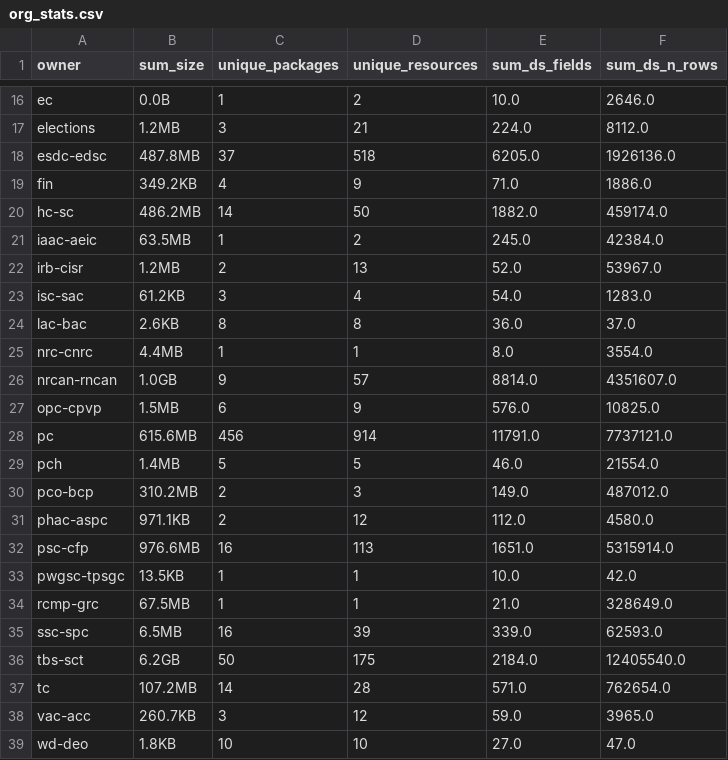
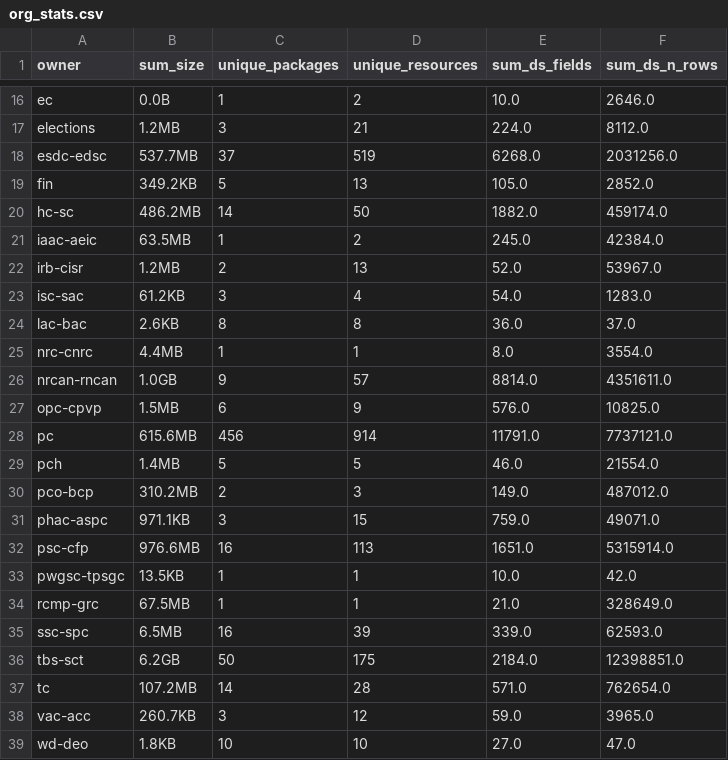
Before and after one commit to PatLittle/analytics-corporate-reporting, a CSV file: datastore_tracker/org_stats.csv, drawn as a sheet; only a part is shown, gaps mark what is left out.

```diff
--- a/datastore_tracker/org_stats.csv
+++ b/datastore_tracker/org_stats.csv
@@ -17,4 +17,4 @@ ec,0.0B,1,2,10.0,2646.0
 elections,1.2MB,3,21,224.0,8112.0
-esdc-edsc,487.8MB,37,518,6205.0,1926136.0
-fin,349.2KB,4,9,71.0,1886.0
+esdc-edsc,537.7MB,37,519,6268.0,2031256.0
+fin,349.2KB,5,13,105.0,2852.0
 hc-sc,486.2MB,14,50,1882.0,459174.0
@@ -25,3 +25,3 @@ lac-bac,2.6KB,8,8,36.0,37.0
 nrc-cnrc,4.4MB,1,1,8.0,3554.0
-nrcan-rncan,1.0GB,9,57,8814.0,4351607.0
+nrcan-rncan,1.0GB,9,57,8814.0,4351611.0
 opc-cpvp,1.5MB,6,9,576.0,10825.0
@@ -30,3 +30,3 @@ pch,1.4MB,5,5,46.0,21554.0
 pco-bcp,310.2MB,2,3,149.0,487012.0
-phac-aspc,971.1KB,2,12,112.0,4580.0
+phac-aspc,971.1KB,3,15,759.0,49071.0
 psc-cfp,976.6MB,16,113,1651.0,5315914.0
@@ -35,3 +35,3 @@ rcmp-grc,67.5MB,1,1,21.0,328649.0
 ssc-spc,6.5MB,16,39,339.0,62593.0
-tbs-sct,6.2GB,50,175,2184.0,12405540.0
+tbs-sct,6.2GB,50,175,2184.0,12398851.0
 tc,107.2MB,14,28,571.0,762654.0
```
Also changed, not shown: datastore_tracker/DS_num_tracker.csv, datastore_tracker/ds-resources.csv.
